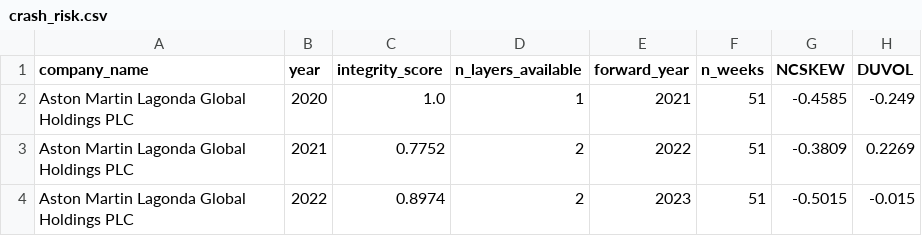
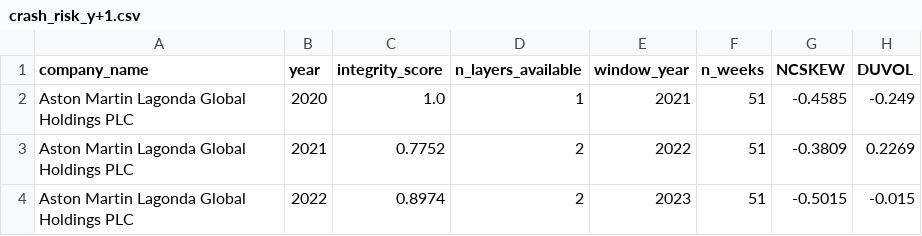
Before and after one commit to dina1103/ESG_Verification, a CSV file: data/processed/crash_risk_y+1.csv (was data/processed/crash_risk.csv), drawn as a sheet; only a part is shown.

```diff
--- a/data/processed/crash_risk.csv
+++ b/data/processed/crash_risk_y+1.csv
@@ -1,2 +1,2 @@
-company_name,year,integrity_score,n_layers_available,forward_year,n_weeks,NCSKEW,DUVOL
+company_name,year,integrity_score,n_layers_available,window_year,n_weeks,NCSKEW,DUVOL
 Aston Martin Lagonda Global Holdings PLC,2020,1.0,1,2021,51,-0.4585,-0.249
```
Also changed, not shown: data/processed/idiosyncratic_volatility_y+1.csv, 14 other files.
